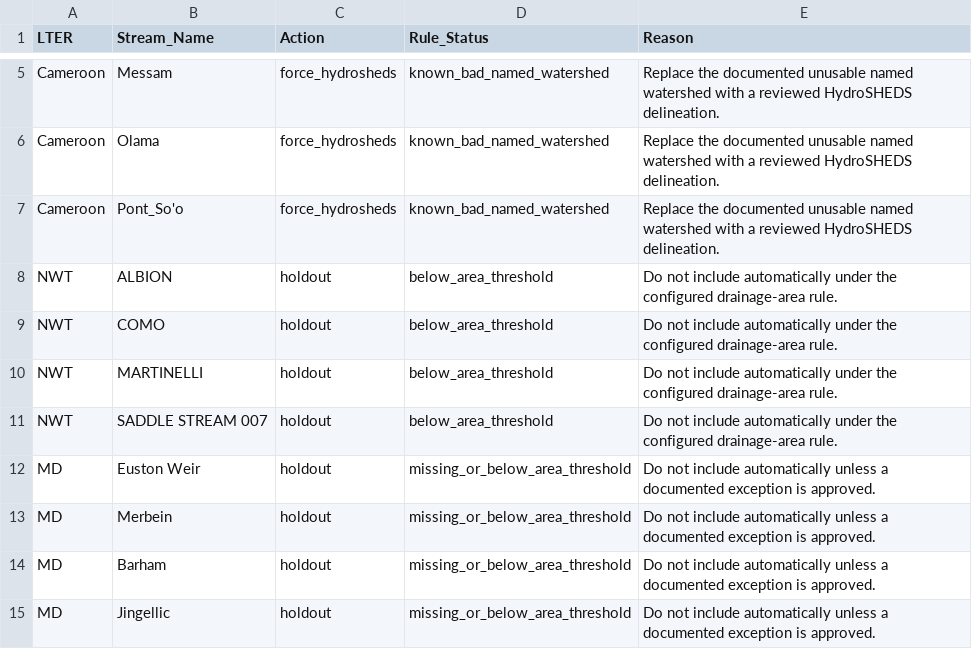
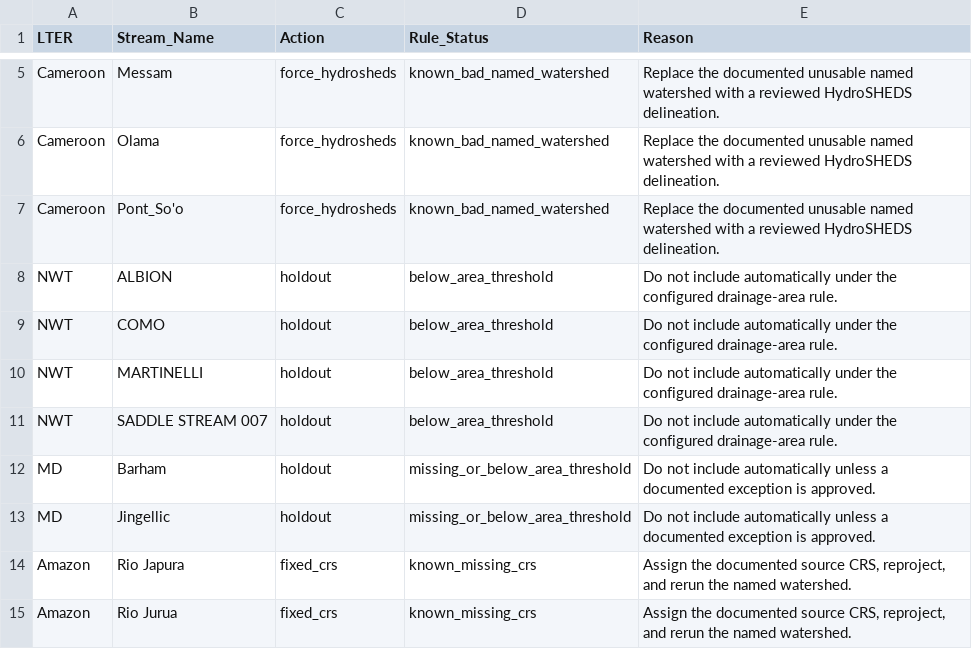
Before and after one commit to lter/lterwg-silica-spatial, a TSV file: 03_spatial_extraction/config/run_candidate_overrides.tsv, drawn as a sheet; only a part is shown, gaps mark what is left out; the shorter side is filled out with more unchanged rows; the diff names each change by its address in the sheet, - before the commit and + after, or states it on an @@ line.

Commit message:
clean up appeears and aurora workflows for final spatial data

```diff
--- a/03_spatial_extraction/config/run_candidate_overrides.tsv
+++ b/03_spatial_extraction/config/run_candidate_overrides.tsv
-row 12: MD | Euston Weir | holdout | missing_or_below_area_threshold | Do not include automatically unless a documented exception is approved.
-row 13: MD | Merbein | holdout | missing_or_below_area_threshold | Do not include automatically unless a documented exception is approved.
```
Also changed, not shown: 03_spatial_extraction/config/dynamic_driver_regions.tsv, 03_spatial_extraction/config/dynamic_region_routes.tsv, 43 other files.
